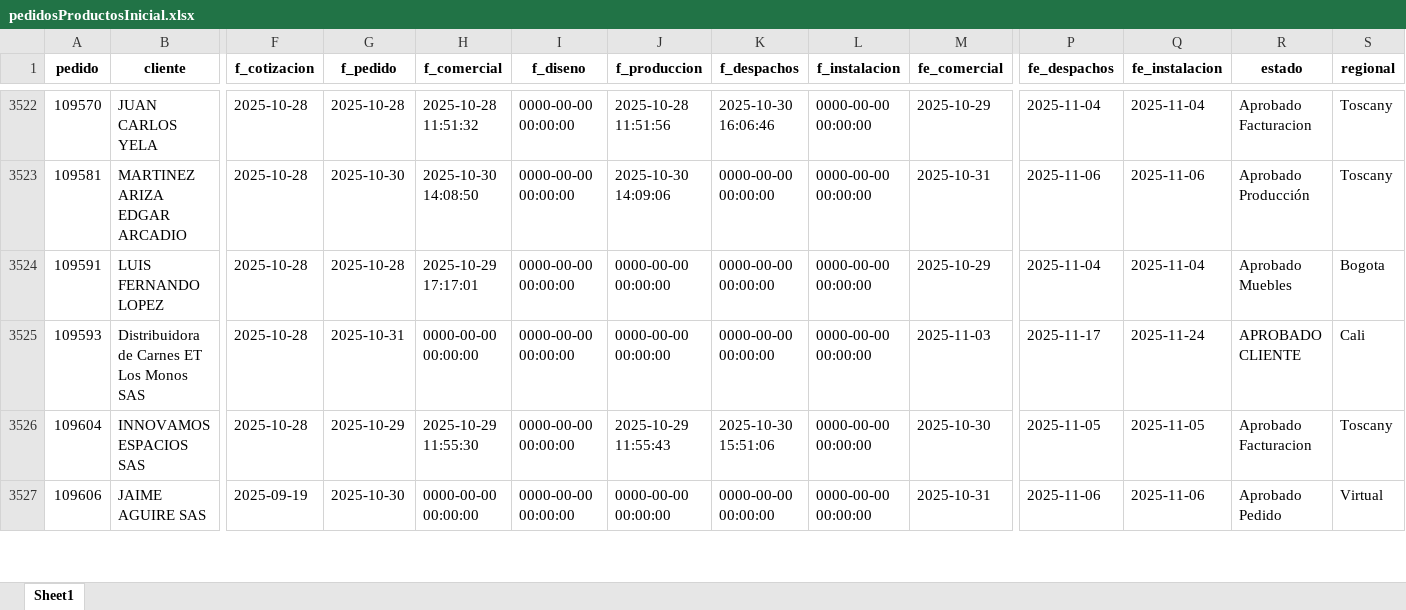
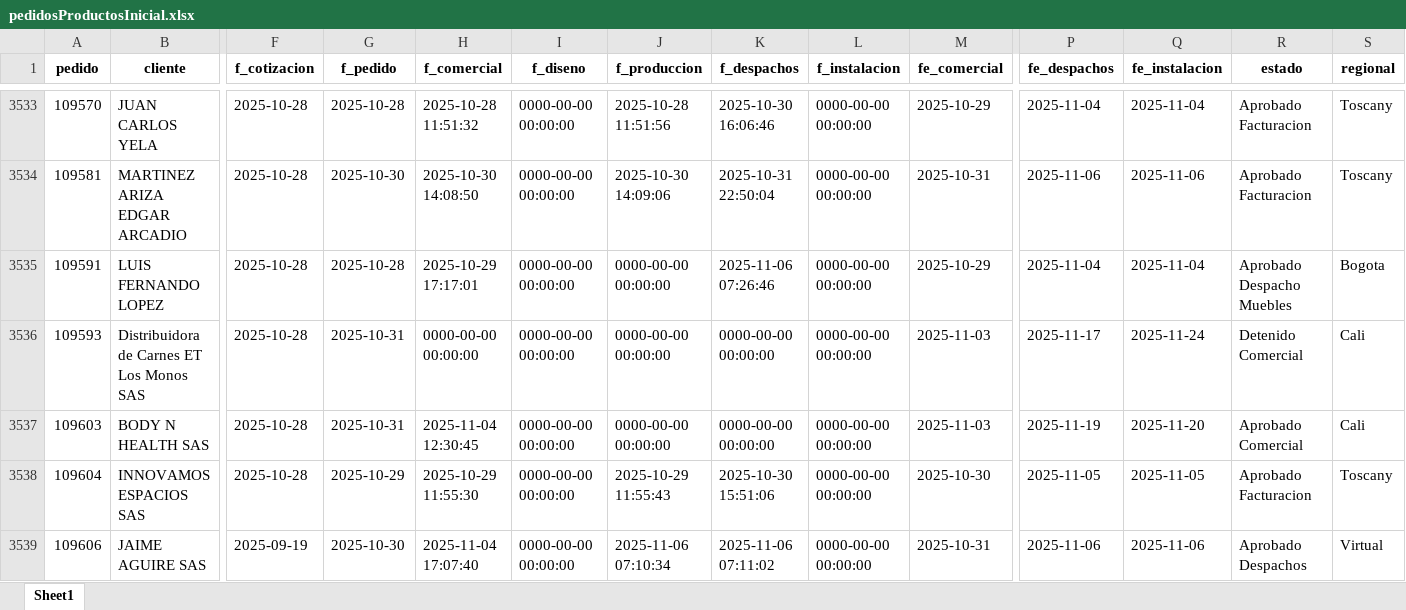
Before and after one commit to JefePlaneacion/crm, an Excel workbook: pedidosProductosInicial.xlsx, sheet Sheet1, drawn as a sheet; only a part is shown, gaps mark what is left out; values as stored, in another font and other column widths than the file's, no borders; addresses are those after the commit; rows hold the shown columns only; the diff covers the shown part only; the diff names each change by its address in the sheet, - before the commit and + after, or states it on an @@ line.

```diff
--- a/pedidosProductosInicial.xlsx (sheet Sheet1)
+++ b/pedidosProductosInicial.xlsx (sheet Sheet1)
-K3534 (f_despachos): 0000-00-00 00:00:00
+K3534 (f_despachos): 2025-10-31 22:50:04
-R3534 (estado): Aprobado Producción
+R3534 (estado): Aprobado Facturacion
-K3535 (f_despachos): 0000-00-00 00:00:00
+K3535 (f_despachos): 2025-11-06 07:26:46
-R3535 (estado): Aprobado Muebles
+R3535 (estado): Aprobado Despacho Muebles
-R3536 (estado): APROBADO CLIENTE
+R3536 (estado): Detenido Comercial
+row 3537: 109603 | BODY N HEALTH SAS | 2025-10-28 | 2025-10-31 | 2025-11-04 12:30:45 | 0000-00-00 00:00:00 | 0000-00-00 00:00:00 | 0000-00-00 00:00:00 | 0000-00-00 00:00:00 | 2025-11-03 | 2025-11-19 | 2025-11-20 | Aprobado Comercial | Cali
-H3539 (f_comercial): 0000-00-00 00:00:00
+H3539 (f_comercial): 2025-11-04 17:07:40
-J3539 (f_produccion): 0000-00-00 00:00:00
+J3539 (f_produccion): 2025-11-06 07:10:34
-K3539 (f_despachos): 0000-00-00 00:00:00
+K3539 (f_despachos): 2025-11-06 07:11:02
-R3539 (estado): Aprobado Pedido
+R3539 (estado): Aprobado Despachos
```
Also changed, not shown: 30 added rows and 622 edited cells elsewhere in this sheet, Base_compo_movtoTIPOI.xlsx, pedidosFinal.xlsx, 5 other files.
